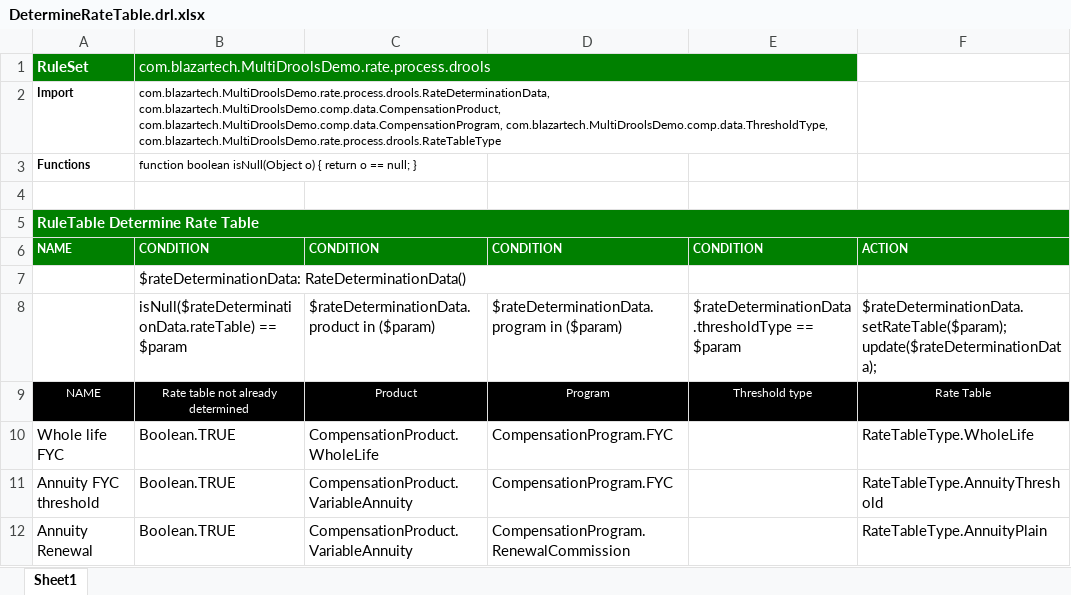
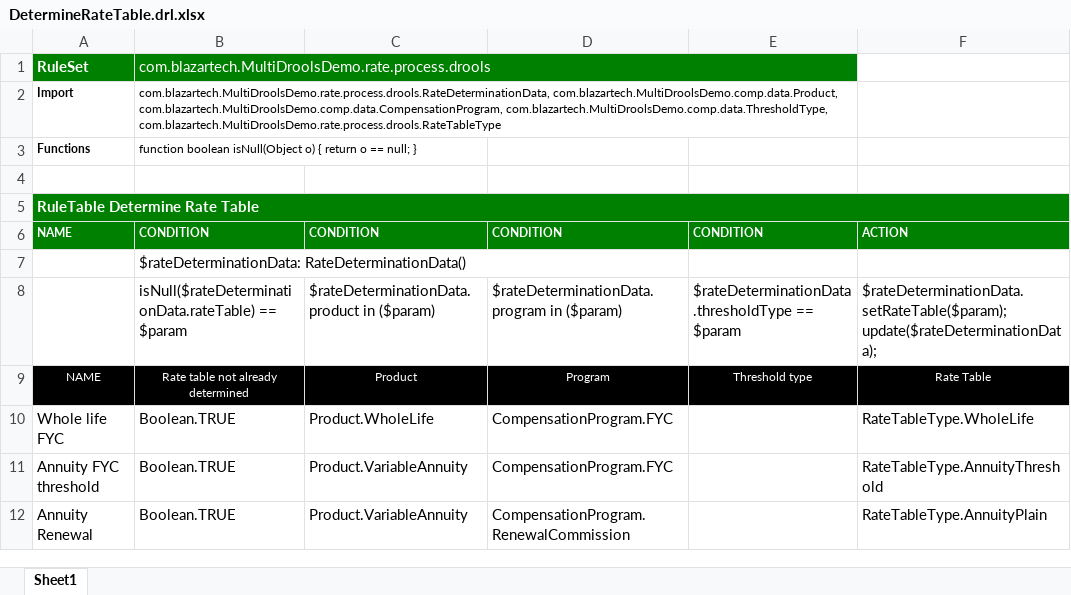
Before and after one commit to drsaaron/MultiDroolsDemo, an Excel workbook: src/main/resources/com/blazartech/MultiDroolsDemo/rate/process/drools/DetermineRateTable.drl.xlsx, sheet Sheet1, drawn as a sheet; values as stored, in another font and other column widths than the file's, no borders; the diff names each change by its address in the sheet, - before the commit and + after, or states it on an @@ line.

```diff
--- a/src/main/resources/com/blazartech/MultiDroolsDemo/rate/process/drools/DetermineRateTable.drl.xlsx (sheet Sheet1)
+++ b/src/main/resources/com/blazartech/MultiDroolsDemo/rate/process/drools/DetermineRateTable.drl.xlsx (sheet Sheet1)
-B2: com.blazartech.MultiDroolsDemo.rate.process.drools.RateDeterminationData, com.blazartech.MultiDroolsDemo.comp.data.CompensationProduct, com.blazartech.MultiDroolsDemo.comp.data.CompensationProgram, com.blazartech.MultiDroolsDemo.comp.data.ThresholdType,…
+B2: com.blazartech.MultiDroolsDemo.rate.process.drools.RateDeterminationData, com.blazartech.MultiDroolsDemo.comp.data.Product, com.blazartech.MultiDroolsDemo.comp.data.CompensationProgram, com.blazartech.MultiDroolsDemo.comp.data.ThresholdType,…
-C10: CompensationProduct.WholeLife
+C10: Product.WholeLife
-C11:C12: CompensationProduct.VariableAnnuity
+C11:C12: Product.VariableAnnuity
```
Also changed, not shown: src/main/resources/com/blazartech/MultiDroolsDemo/comp/process/drools/DetermineCompensationRate.drl.xlsx, src/main/resources/com/blazartech/MultiDroolsDemo/rate/process/drools/AnnuityThresholdRateTable.drl.xlsx, 27 other files.
